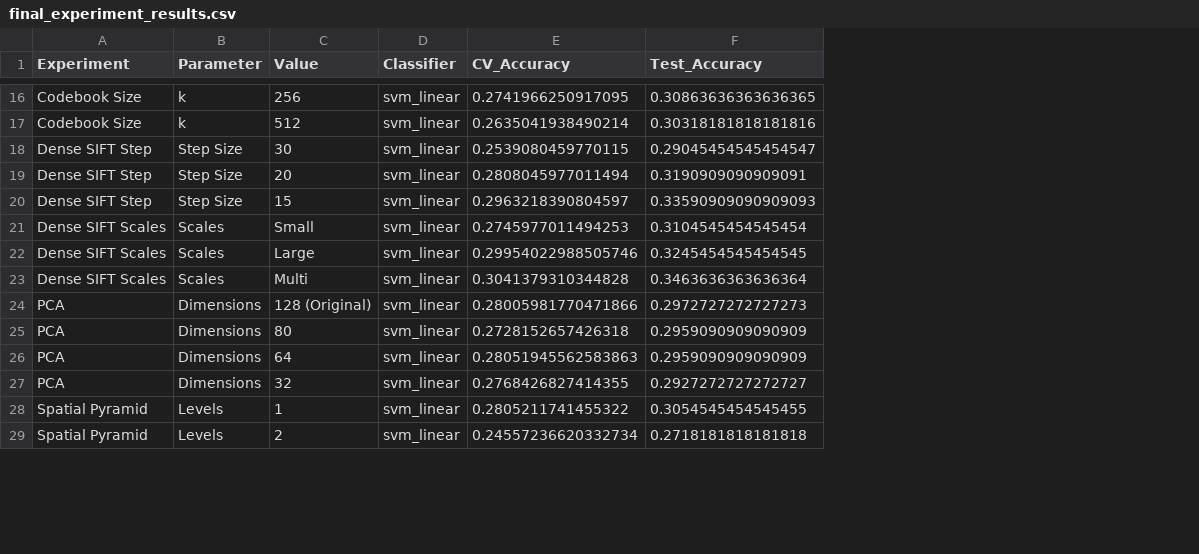
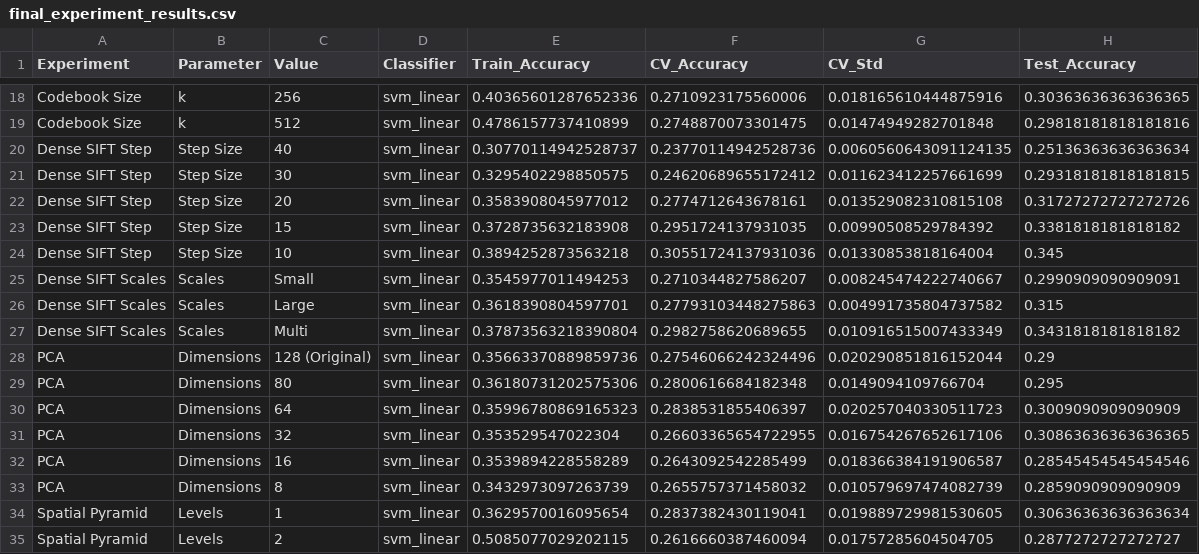
Before and after one commit to MCV-C3/project-1, a CSV file: Week1/final_experiment_results.csv, drawn as a sheet; only a part is shown, gaps mark what is left out; addresses are those after the commit; the diff covers the shown part only; the diff names each change by its address in the sheet, - before the commit and + after, or states it on an @@ line.

```diff
--- a/Week1/final_experiment_results.csv
+++ b/Week1/final_experiment_results.csv
+column E (Train_Accuracy), rows 18-19: 0.40365601287652336 | 0.4786157737410899; rows 21-23: 0.3295402298850575 | 0.3583908045977012 | 0.3728735632183908; rows 25-31: 0.3545977011494253 | 0.3618390804597701 | 0.37873563218390804 | 0.35663370889859736 | 0.36180731202575306 | 0.35996780869165323 | 0.353529547022304; rows 34-35: 0.3629570016095654 | 0.5085077029202115
+column G (CV_Std), rows 18-19: 0.018165610444875916 | 0.01474949282701848; rows 21-23: 0.011623412257661699 | 0.013529082310815108 | 0.00990508529784392; rows 25-31: 0.008245474222740667 | 0.004991735804737582 | 0.010916515007433349 | 0.020290851816152044 | 0.0149094109766704 | 0.020257040330511723 | 0.016754267652617106; rows 34-35: 0.019889729981530605 | 0.01757285604504705
-F18 (CV_Accuracy): 0.2741966250917095
+F18 (CV_Accuracy): 0.2710923175560006
-H18 (Test_Accuracy): 0.30863636363636365
+H18 (Test_Accuracy): 0.30363636363636365
-F19 (CV_Accuracy): 0.2635041938490214
+F19 (CV_Accuracy): 0.2748870073301475
-H19 (Test_Accuracy): 0.30318181818181816
+H19 (Test_Accuracy): 0.29818181818181816
+row 20: Dense SIFT Step | Step Size | 40 | svm_linear | 0.30770114942528737 | 0.23770114942528736 | 0.0060560643091124135 | 0.25136363636363634
-F21 (CV_Accuracy): 0.2539080459770115
+F21 (CV_Accuracy): 0.24620689655172412
-H21 (Test_Accuracy): 0.29045454545454547
+H21 (Test_Accuracy): 0.29318181818181815
-F22 (CV_Accuracy): 0.2808045977011494
+F22 (CV_Accuracy): 0.2774712643678161
-H22 (Test_Accuracy): 0.3190909090909091
+H22 (Test_Accuracy): 0.31727272727272726
-F23 (CV_Accuracy): 0.2963218390804597
+F23 (CV_Accuracy): 0.2951724137931035
-H23 (Test_Accuracy): 0.33590909090909093
+H23 (Test_Accuracy): 0.3381818181818182
+row 24: Dense SIFT Step | Step Size | 10 | svm_linear | 0.3894252873563218 | 0.30551724137931036 | 0.01330853818164004 | 0.345
-F25 (CV_Accuracy): 0.2745977011494253
+F25 (CV_Accuracy): 0.2710344827586207
-H25 (Test_Accuracy): 0.3104545454545454
+H25 (Test_Accuracy): 0.2990909090909091
-F26 (CV_Accuracy): 0.29954022988505746
+F26 (CV_Accuracy): 0.27793103448275863
-H26 (Test_Accuracy): 0.3245454545454545
+H26 (Test_Accuracy): 0.315
-F27 (CV_Accuracy): 0.3041379310344828
+F27 (CV_Accuracy): 0.2982758620689655
-H27 (Test_Accuracy): 0.3463636363636364
+H27 (Test_Accuracy): 0.3431818181818182
-F28 (CV_Accuracy): 0.28005981770471866
+F28 (CV_Accuracy): 0.27546066242324496
-H28 (Test_Accuracy): 0.2972727272727273
+H28 (Test_Accuracy): 0.29
-F29 (CV_Accuracy): 0.2728152657426318
+F29 (CV_Accuracy): 0.2800616684182348
-H29 (Test_Accuracy): 0.2959090909090909
+H29 (Test_Accuracy): 0.295
-F30 (CV_Accuracy): 0.28051945562583863
+F30 (CV_Accuracy): 0.2838531855406397
-H30 (Test_Accuracy): 0.2959090909090909
+H30 (Test_Accuracy): 0.3009090909090909
-F31 (CV_Accuracy): 0.2768426827414355
+F31 (CV_Accuracy): 0.26603365654722955
-H31 (Test_Accuracy): 0.2927272727272727
+H31 (Test_Accuracy): 0.30863636363636365
+row 32: PCA | Dimensions | 16 | svm_linear | 0.3539894228558289 | 0.2643092542285499 | 0.018366384191906587 | 0.28545454545454546
+row 33: PCA | Dimensions | 8 | svm_linear | 0.3432973097263739 | 0.2655757371458032 | 0.010579697474082739 | 0.2859090909090909
-F34 (CV_Accuracy): 0.2805211741455322
+F34 (CV_Accuracy): 0.2837382430119041
-H34 (Test_Accuracy): 0.3054545454545455
+H34 (Test_Accuracy): 0.30636363636363634
-F35 (CV_Accuracy): 0.24557236620332734
+F35 (CV_Accuracy): 0.2616660387460094
-H35 (Test_Accuracy): 0.2718181818181818
+H35 (Test_Accuracy): 0.2877272727272727
```
Also changed, not shown: 6 added rows, 1 removed row and 34 edited cells elsewhere in this file, 1 other file.
